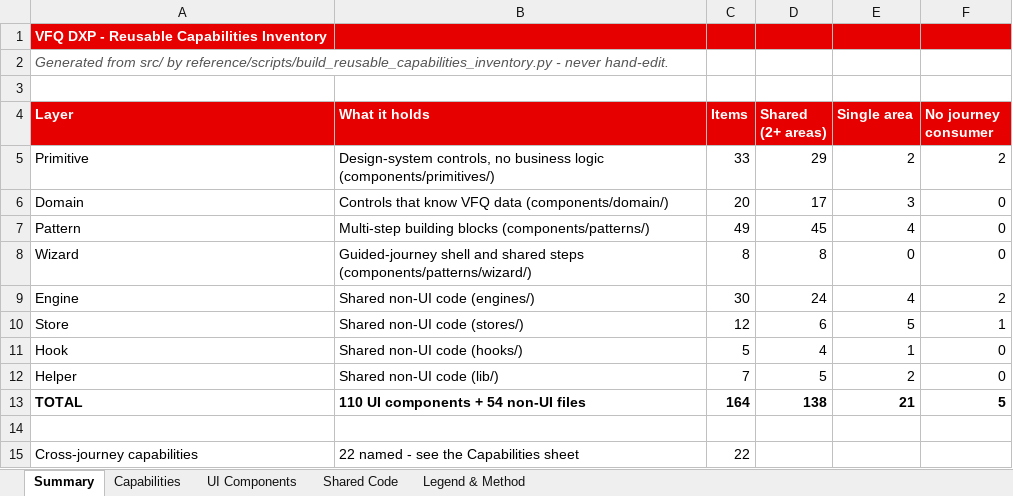
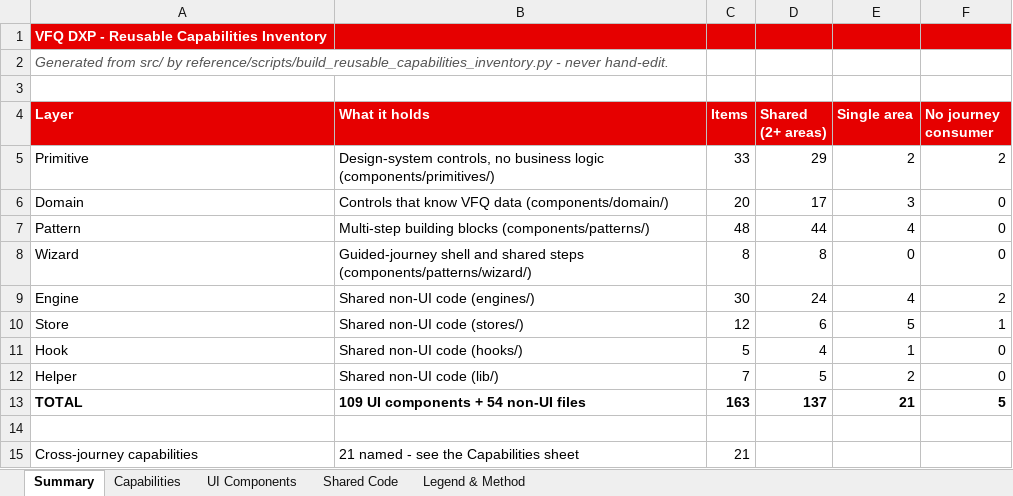
Before and after one commit to parithys/vfq-dxp, an Excel workbook: vfq-dxp-app/reference/outputs/Reusable_Capabilities_Inventory_Reference.xlsx, sheet Summary, drawn as a sheet; values as stored, in another font and other column widths than the file's, no borders; the diff names each change by its address in the sheet, - before the commit and + after, or states it on an @@ line.

```diff
--- a/vfq-dxp-app/reference/outputs/Reusable_Capabilities_Inventory_Reference.xlsx (sheet Summary)
+++ b/vfq-dxp-app/reference/outputs/Reusable_Capabilities_Inventory_Reference.xlsx (sheet Summary)
-C7 (Items): 49
+C7 (Items): 48
-D7 (Shared (2+ areas)): 45
+D7 (Shared (2+ areas)): 44
-B13 (What it holds): 110 UI components + 54 non-UI files
+B13 (What it holds): 109 UI components + 54 non-UI files
-C13 (Items): 164
+C13 (Items): 163
-D13 (Shared (2+ areas)): 138
+D13 (Shared (2+ areas)): 137
-B15 (What it holds): 22 named - see the Capabilities sheet
+B15 (What it holds): 21 named - see the Capabilities sheet
-C15 (Items): 22
+C15 (Items): 21
```
Also changed, not shown: sheet Capabilities, sheet UI Components, sheet Shared Code, vfq-dxp-app/reference/outputs/Persona_Feature_Applicability_Matrix_Reference.xlsx, 29 other files.
